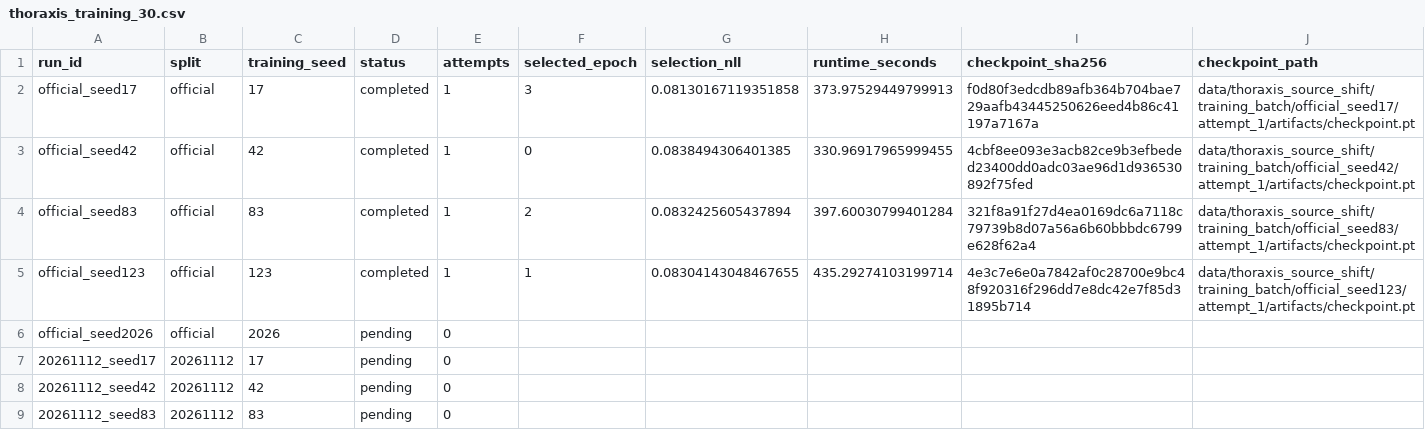
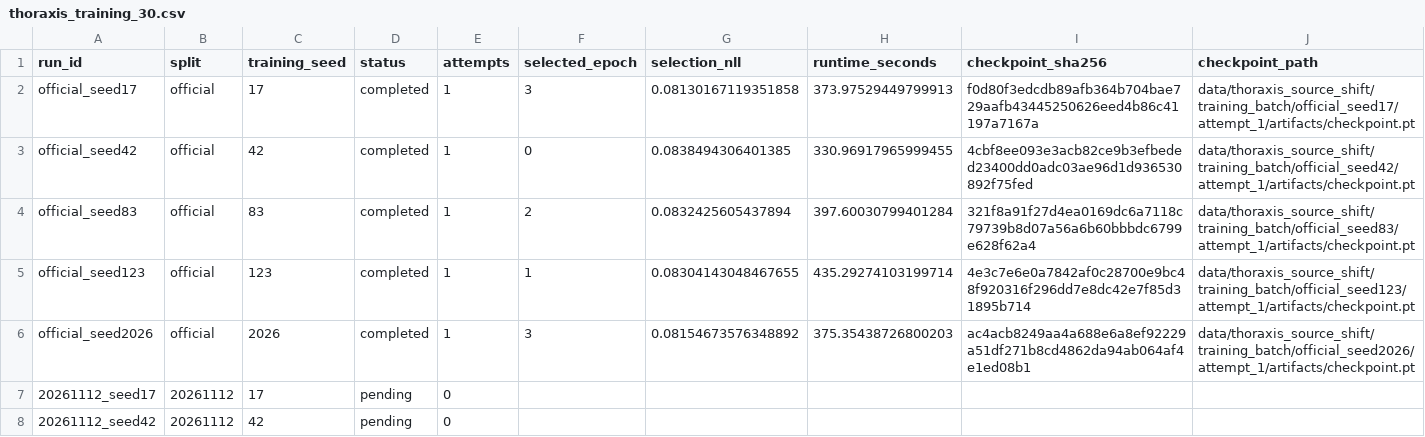
Before and after one commit to paploooov/medical-ai-reliability-lab, a CSV file: reports/original_512/thoraxis_training_30.csv, drawn as a sheet; only a part is shown; the shorter side is filled out with more unchanged rows.

Commit message:
Save THORAXIS batch training progress (no test inference)

```diff
--- a/reports/original_512/thoraxis_training_30.csv
+++ b/reports/original_512/thoraxis_training_30.csv
@@ -5,3 +5,3 @@ official_seed83,official,83,completed,1,2,0.0832425605437894,397.60030799401284,
 official_seed123,official,123,completed,1,1,0.08304143048467655,435.29274103199714,4e3c7e6e0a7842af0c28700e9bc48f920316f296dd7e8dc42e7f85d31895b714,data/thoraxis_source_shift/training_batch/official_seed123/attempt_1/artifacts/checkpoint.pt
-official_seed2026,official,2026,pending,0,,,,,
+official_seed2026,official,2026,completed,1,3,0.08154673576348892,375.35438726800203,ac4acb8249aa4a688e6a8ef92229a51df271b8cd4862da94ab064af4e1ed08b1,data/thoraxis_source_shift/training_batch/official_seed2026/attempt_1/artifacts/checkpoint.pt
 20261112_seed17,20261112,17,pending,0,,,,,
```
Also changed, not shown: 2 other files.
